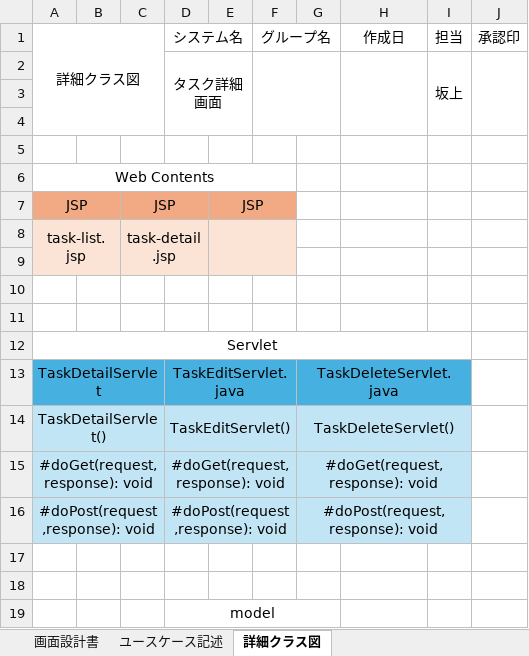
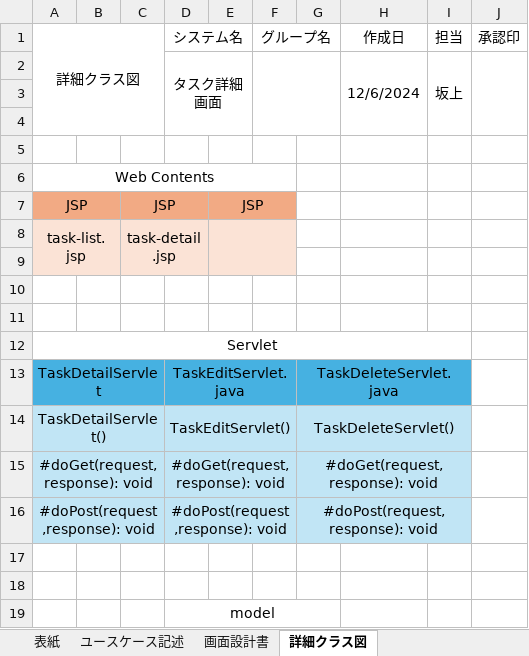
Before and after one commit to comsize-KasumiOishi/ProjectX, an Excel workbook: プロジェクト型演習_成果物(詳細画面).xlsx, sheet 詳細クラス図, drawn as a sheet; values as stored, in another font and other column widths than the file's, no borders; charts and pictures not drawn; the diff names each change by its address in the sheet, - before the commit and + after, or states it on an @@ line.

```diff
--- a/プロジェクト型演習_成果物(詳細画面).xlsx (sheet 詳細クラス図)
+++ b/プロジェクト型演習_成果物(詳細画面).xlsx (sheet 詳細クラス図)
+sheet tab: 表紙
@@ sheet tab order changed: 表紙 | ユースケース記述 | 画面設計書 | 詳細クラス図 @@
-H2 (作成日): (empty)
+H2 (作成日): 12/6/2024
```
Also changed, not shown: sheet 画面設計書, sheet ユースケース記述, charts or pictures, プロジェクト型演習_成果物(削除画面).xlsx, プロジェクト型演習_成果物(編集).xlsx.
